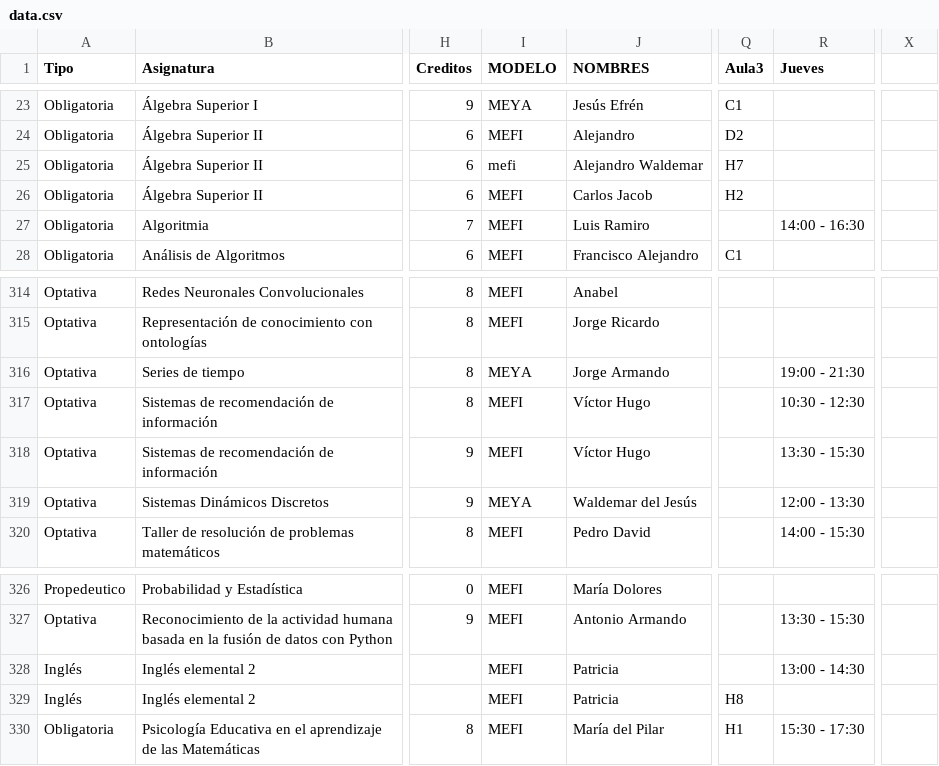
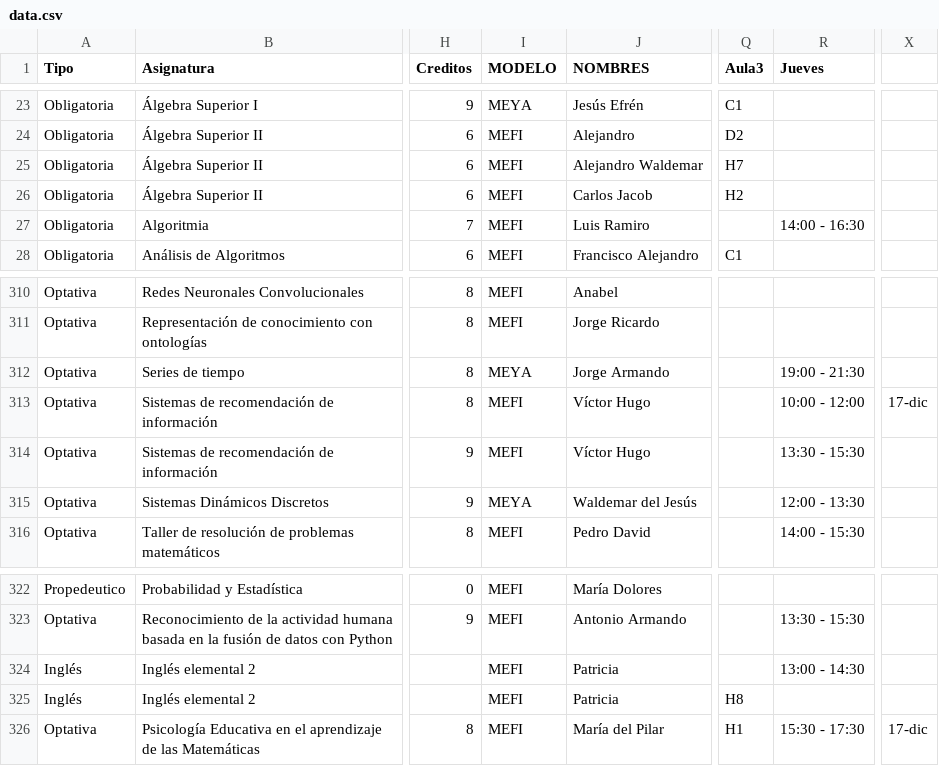
Before and after one commit to iKinoo/Kiin, a CSV file: src/pages/api/data/data.csv, drawn as a sheet; only a part is shown, gaps mark what is left out; addresses are those after the commit; the diff covers the shown part only; the diff names each change by its address in the sheet, - before the commit and + after, or states it on an @@ line.

```diff
--- a/src/pages/api/data/data.csv
+++ b/src/pages/api/data/data.csv
-I25 (MODELO): mefi
+I25 (MODELO): MEFI
-R313 (Jueves): 10:30 - 12:30
+R313 (Jueves): 10:00 - 12:00
-X313: (empty)
+X313: 17-dic
-A326 (Tipo): Obligatoria
+A326 (Tipo): Optativa
-X326: (empty)
+X326: 17-dic
```
Also changed, not shown: 4 removed rows and 78 edited cells elsewhere in this file.
